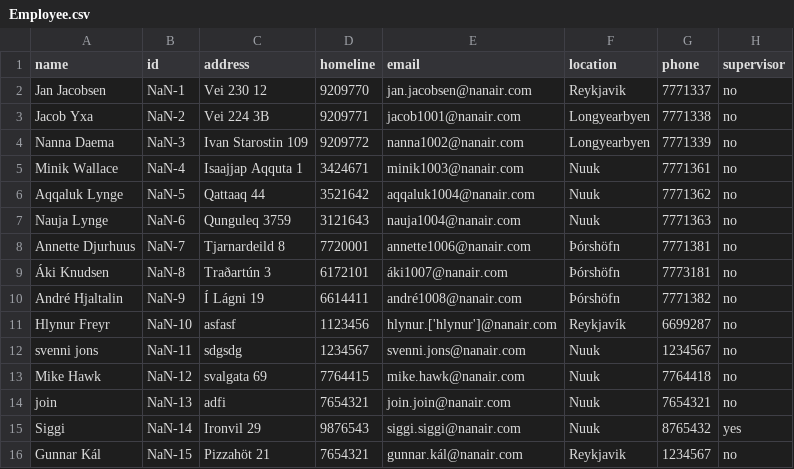
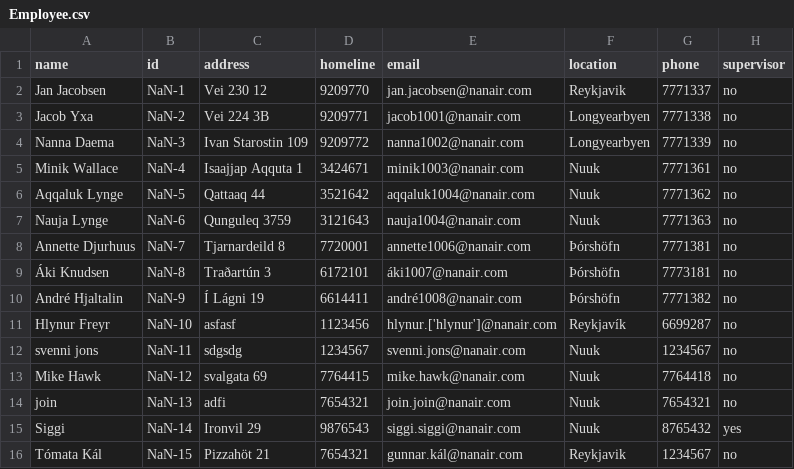
Before and after one commit to magnushj93hr/Verklegt_namskeid_1, a CSV file: Verklegt 1/NanAir/csv_files/Employee.csv, drawn as a sheet.

```diff
--- a/Verklegt 1/NanAir/csv_files/Employee.csv
+++ b/Verklegt 1/NanAir/csv_files/Employee.csv
@@ -15,2 +15,2 @@ join,NaN-13,adfi,7654321,join.join@nanair.com,Nuuk,7654321,no
 Siggi,NaN-14,Ironvil 29,9876543,siggi.siggi@nanair.com,Nuuk,8765432,yes
-Gunnar Kál,NaN-15,Pizzahöt 21,7654321,gunnar.kál@nanair.com,Reykjavik,1234567,no
+Tómata Kál,NaN-15,Pizzahöt 21,7654321,gunnar.kál@nanair.com,Reykjavik,1234567,no
```
Also changed, not shown: 3 other files.
